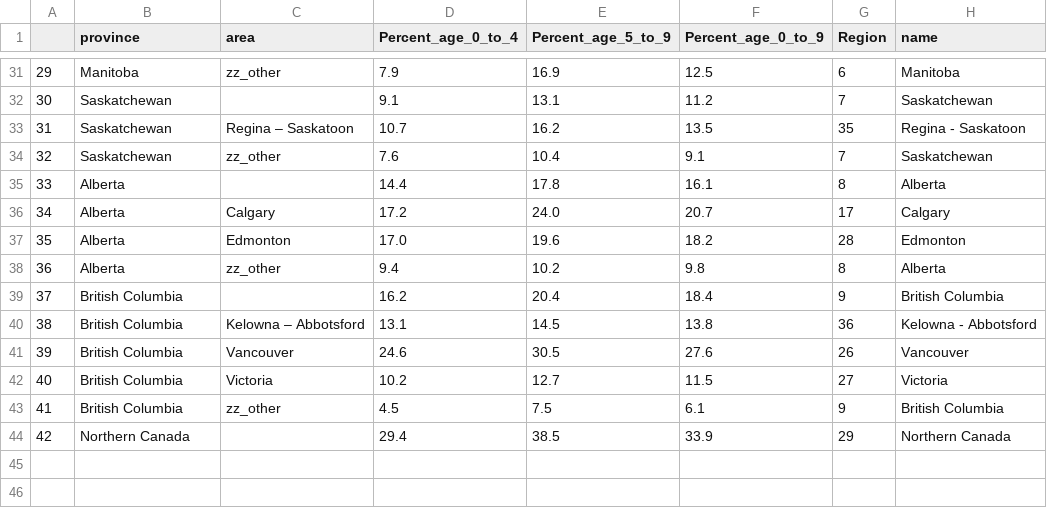
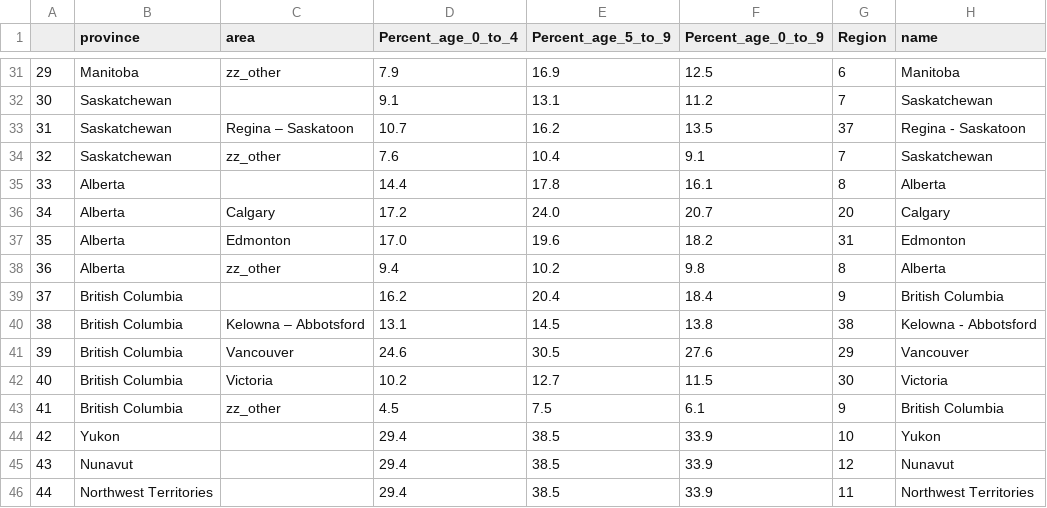
Before and after one commit to e-schott/youngest-bilingual-canadians-2022, a TSV file: assets/bilingual_results_with_region_codes.tsv, drawn as a sheet; only a part is shown, gaps mark what is left out; addresses are those after the commit; the diff covers the shown part only; the diff names each change by its address in the sheet, - before the commit and + after, or states it on an @@ line.

Commit message:
updated data assets - now include individual northern territories

```diff
--- a/assets/bilingual_results_with_region_codes.tsv
+++ b/assets/bilingual_results_with_region_codes.tsv
-G33 (Region): 35
+G33 (Region): 37
-G36 (Region): 17
+G36 (Region): 20
-G37 (Region): 28
+G37 (Region): 31
-G40 (Region): 36
+G40 (Region): 38
-G41 (Region): 26
+G41 (Region): 29
-G42 (Region): 27
+G42 (Region): 30
+row 44: 42 | Yukon |  | 29.4 | 38.5 | 33.9 | 10 | Yukon
+row 45: 43 | Nunavut |  | 29.4 | 38.5 | 33.9 | 12 | Nunavut
@@ column A renumbered from row 46 down @@
-B46 (province): Northern Canada
+B46 (province): Northwest Territories
-G46 (Region): 29
+G46 (Region): 11
-H46 (name): Northern Canada
+H46 (name): Northwest Territories
```
Also changed, not shown: 18 edited cells elsewhere in this file, 1 other file.
